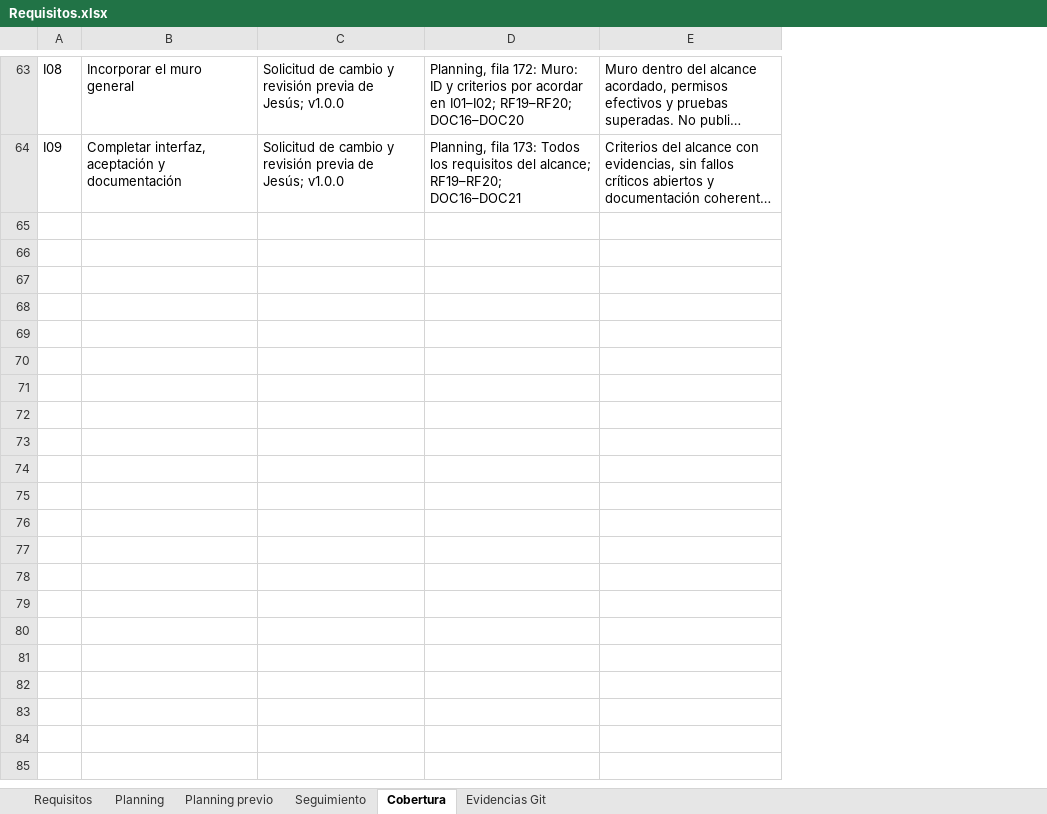
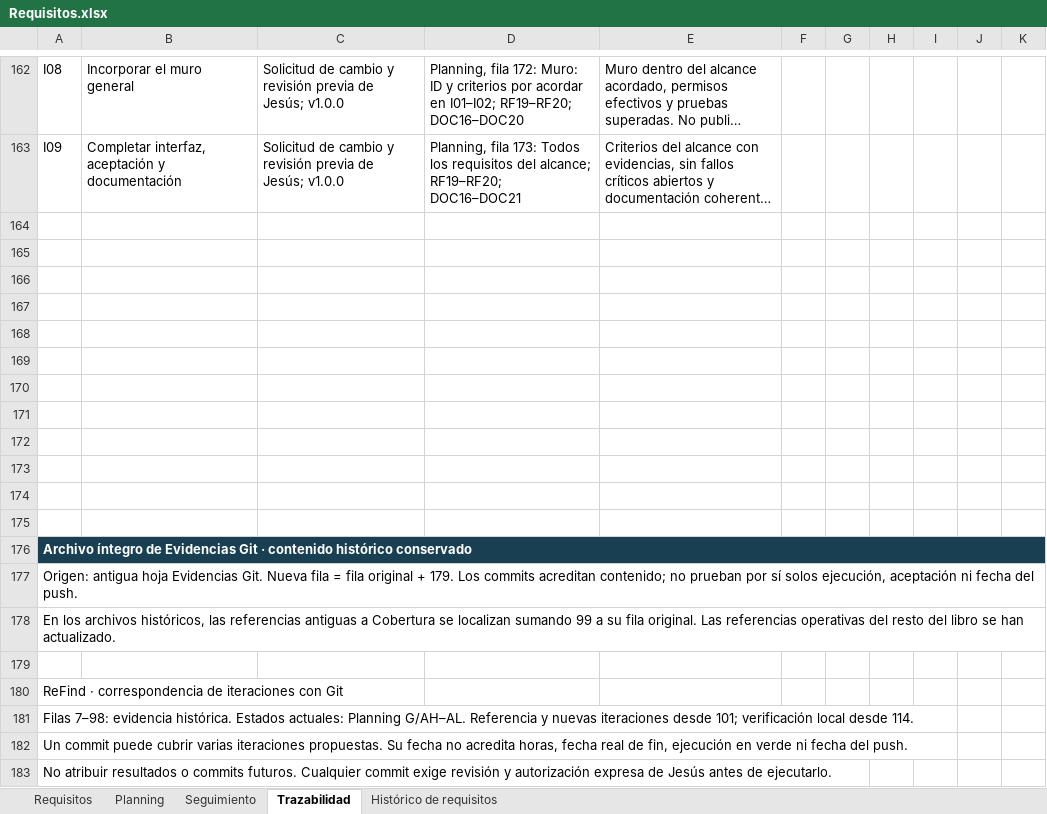
Before and after one commit to jesusJoana/Proyecto-Ingenieria-Software, an Excel workbook: docs/Requisitos.xlsx, sheet Trazabilidad, drawn as a sheet; only a part is shown, gaps mark what is left out; long unchanged cells end in …; values as stored, in another font and other column widths than the file's, no borders; conditional formats not drawn; removed rows and columns are numbered as before the commit, all else as after; the diff covers the shown part only; the diff names each change by its address in the sheet, - before the commit and + after, or states it on an @@ line.

Commit message:
docs: alinear especificación, requisitos y pruebas con el alcance vigente
Actualizar la documentación para definir de forma coherente el sistema que se va a implementar: publicación de hallazgos, separación de información pública y privada, reclamación y verificación de propiedad, chat privado, muro general y devolución.

Reorganizar la especificación y el catálogo de requisitos, conservando los antecedentes en el histórico y eliminando la propuesta documental sustituida. Conciliar planificación, seguimiento y trazabilidad, registrar el avance de I02 y mantener explícitos los trabajos y criterios pendientes.

Centrar la documentación de pruebas en el comportamiento esperado y la cobertura vigente. Sincronizar los 13 casos previstos con el Excel, corregir asociaciones de pruebas y referencias de los README, y distinguir las evidencias históricas de la aceptación pendiente.

La actualización prepara la implementación con una referencia documental común y evita mezclar requisitos anteriores con los vigentes. No modifica código ni tests ejecutables. Las tarjetas quedan aplazadas y excluidas; las iteraciones no se dan por cerradas.

Validación: coherencia documental, enlaces locales, sincronización de casos, fórmulas y presentación del Excel, y git diff --check. No se ejecutaron pruebas del producto para estos cambios documentales.

I01 permanece en curso porque faltan decisiones funcionales y criterios verificables: límites y formatos, adjuntos, filtros y precisión del mapa, edición con reclamaciones, retirada tras devolución, confirmación parcial, disputas y cancelaciones simultáneas, conservación y acceso al historial, cierre del chat, moderación del muro y condiciones medibles de seguridad, rendimiento y dispositivos. Deben resolverse o aplazarse expresamente antes de implementar los casos dependientes.

I02 permanece en curso porque debe incorporar y conciliar esas decisiones en la especificación, el catálogo y las pruebas previstas. La revisión de las tarjetas está aplazada por indicación de Jesús y queda fuera de este commit. Esta entrega registra el avance documental; no acredita el cierre de I01 ni I02, que requerirá revisión, autorización y publicación verificadas.

```diff
--- a/docs/Requisitos.xlsx (sheet Trazabilidad)
+++ b/docs/Requisitos.xlsx (sheet Trazabilidad)
-sheet tab: Cobertura
+sheet tab: Trazabilidad
-sheet tab: Planning previo
-sheet tab: Evidencias Git
+sheet tab: Histórico de requisitos
-column C, rows 63-64: Solicitud de cambio y revisión previa de Jesús; v1.0.0 | Solicitud de cambio y revisión previa de Jesús; v1.0.0
+column C, rows 162-163: Solicitud de cambio y revisión previa de Jesús; v1.0.0 | Solicitud de cambio y revisión previa de Jesús; v1.0.0
+column F, empty
+column G, empty
+column H, empty
+column I, empty
+column J, empty
+column K, empty
+row 164: (empty)
+row 165: (empty)
+row 166: (empty)
+row 167: (empty)
+row 168: (empty)
+row 169: (empty)
+row 170: (empty)
+row 171: (empty)
+row 172: (empty)
+row 173: (empty)
+row 174: (empty)
+row 175: (empty)
+row 176: Archivo íntegro de Evidencias Git · contenido histórico conservado
+row 177: Origen: antigua hoja Evidencias Git. Nueva fila = fila original + 179. Los commits acreditan contenido; no prueban por sí solos ejecución, aceptación ni fecha del push.
+row 178: En los archivos históricos, las referencias antiguas a Cobertura se localizan sumando 99 a su fila original. Las referencias operativas del resto del libro se han actualizado.
+row 179: (empty)
+row 180: ReFind · correspondencia de iteraciones con Git
+row 181: Filas 7–98: evidencia histórica. Estados actuales: Planning G/AH–AL. Referencia y nuevas iteraciones desde 101; verificación local desde 114.
+row 182: Un commit puede cubrir varias iteraciones propuestas. Su fecha no acredita horas, fecha real de fin, ejecución en verde ni fecha del push.
+row 183: No atribuir resultados o commits futuros. Cualquier commit exige revisión y autorización expresa de Jesús antes de ejecutarlo.
```
Also changed, not shown: 211 added rows, 21 edited cells, cell formats and merged cells elsewhere in this sheet, sheet Planning, sheet Seguimiento, sheet Requisitos, formulas that keep their value, 6 other files.
